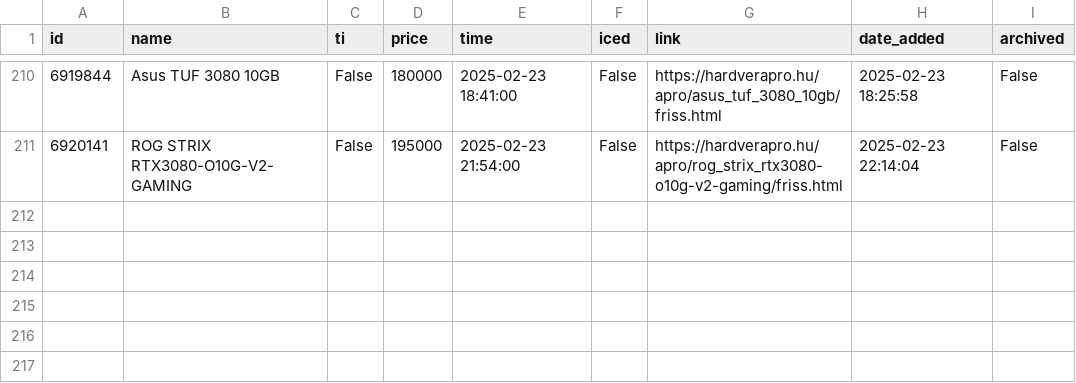
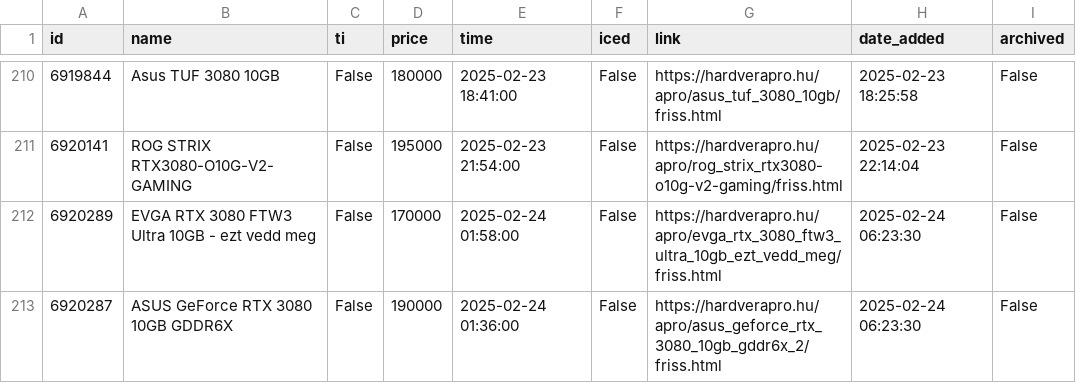
Before and after one commit to leviipope/scraping_hardverapro, a CSV file: gpu_listings.csv, drawn as a sheet; only a part is shown, gaps mark what is left out; the diff names each change by its address in the sheet, - before the commit and + after, or states it on an @@ line.

```diff
--- a/gpu_listings.csv
+++ b/gpu_listings.csv
+row 212: 6920289 | EVGA RTX 3080 FTW3 Ultra 10GB - ezt vedd meg | False | 170000 | 2025-02-24 01:58:00 | False | https://hardverapro.hu/apro/evga_rtx_3080_ftw3_ultra_10gb_ezt_vedd_meg/friss.html | 2025-02-24 06:23:30 | False
+row 213: 6920287 | ASUS GeForce RTX 3080 10GB GDDR6X | False | 190000 | 2025-02-24 01:36:00 | False | https://hardverapro.hu/apro/asus_geforce_rtx_3080_10gb_gddr6x_2/friss.html | 2025-02-24 06:23:30 | False
```
Also changed, not shown: 1 other file.
